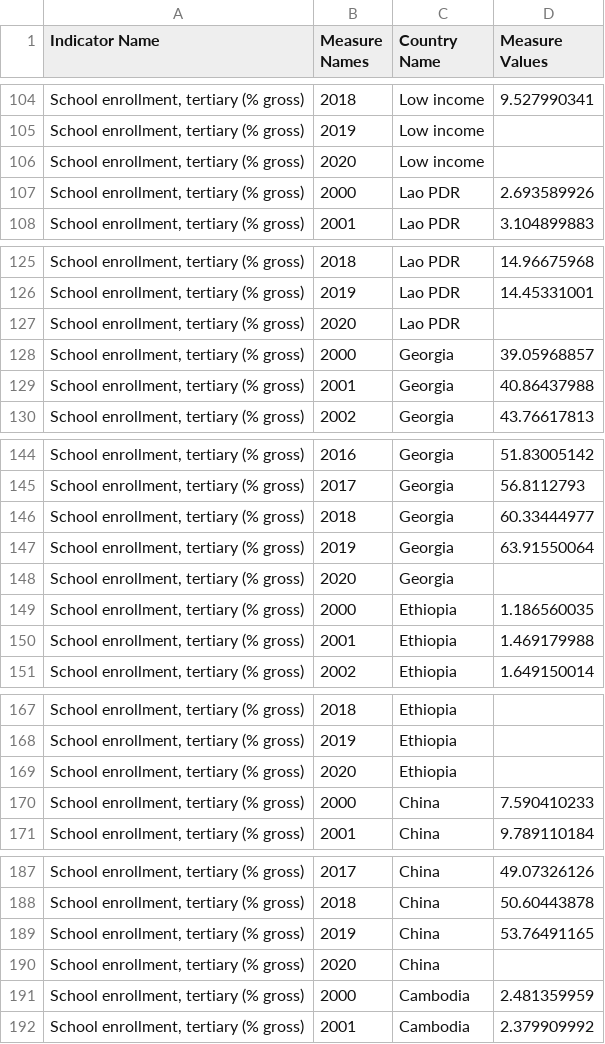
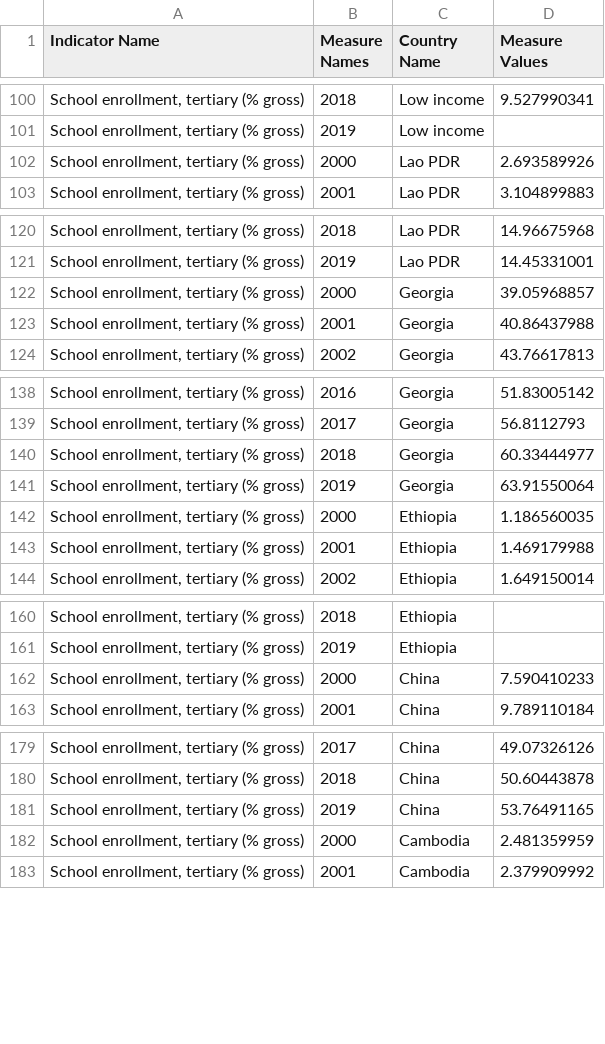
Before and after one commit to steve303/dataviz-countryAdvancement, a CSV file: data/education.csv, drawn as a sheet; only a part is shown, gaps mark what is left out; the diff covers the shown part only.

```diff
--- a/data/education.csv
+++ b/data/education.csv
@@ -105,3 +101,2 @@
 "School enrollment, tertiary (% gross)",2019,Low income,
-"School enrollment, tertiary (% gross)",2020,Low income,
 "School enrollment, tertiary (% gross)",2000,Lao PDR,2.693589926
@@ -126,3 +121,2 @@
 "School enrollment, tertiary (% gross)",2019,Lao PDR,14.45331001
-"School enrollment, tertiary (% gross)",2020,Lao PDR,
 "School enrollment, tertiary (% gross)",2000,Georgia,39.05968857
@@ -147,3 +141,2 @@
 "School enrollment, tertiary (% gross)",2019,Georgia,63.91550064
-"School enrollment, tertiary (% gross)",2020,Georgia,
 "School enrollment, tertiary (% gross)",2000,Ethiopia,1.186560035
@@ -168,3 +161,2 @@
 "School enrollment, tertiary (% gross)",2019,Ethiopia,
-"School enrollment, tertiary (% gross)",2020,Ethiopia,
 "School enrollment, tertiary (% gross)",2000,China,7.590410233
@@ -189,3 +181,2 @@
 "School enrollment, tertiary (% gross)",2019,China,53.76491165
-"School enrollment, tertiary (% gross)",2020,China,
 "School enrollment, tertiary (% gross)",2000,Cambodia,2.481359959
```
Also changed, not shown: 8 removed rows elsewhere in this file, data/employment.csv, 4 other files.
